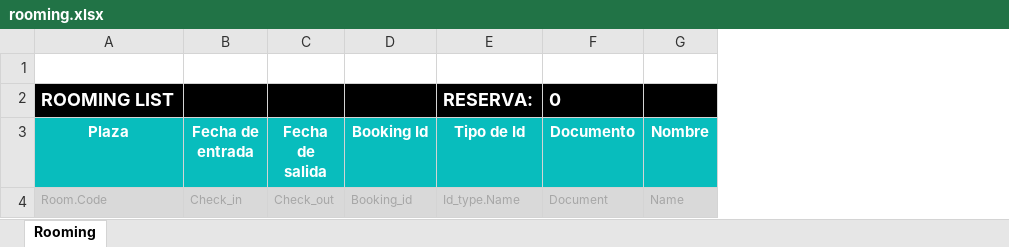
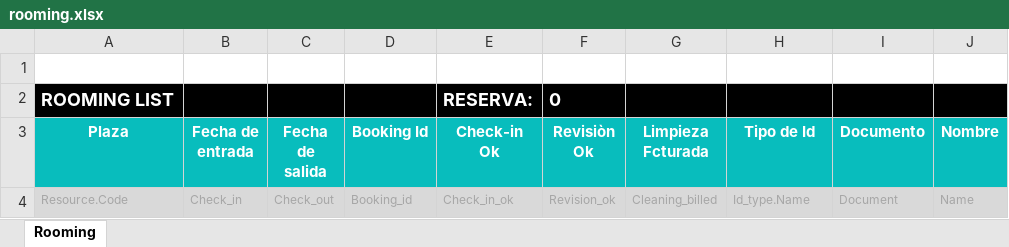
Before and after one commit to alejandro-andre/cotown-back, an Excel workbook: app/templates/report/rooming.xlsx, sheet Rooming, drawn as a sheet; only a part is shown; values as stored, in another font and other column widths than the file's, no borders; charts and pictures and conditional formats not drawn; addresses are those after the commit; the diff names each change by its address in the sheet, - before the commit and + after, or states it on an @@ line.

Commit message:
B2B rooms/rooming list fixes ?

```diff
--- a/app/templates/report/rooming.xlsx (sheet Rooming)
+++ b/app/templates/report/rooming.xlsx (sheet Rooming)
+column E (Check-in Ok), row 2: RESERVA:; row 4: Check_in_ok
+column F (Revisiòn Ok), row 2: 0; row 4: Revision_ok
+column G (Limpieza Fcturada), row 4: Cleaning_billed
-H2 (Tipo de Id): RESERVA:
+H2 (Tipo de Id): (empty)
-I2 (Documento): 0
+I2 (Documento): (empty)
-A4 (Plaza): Room.Code
+A4 (Plaza): Resource.Code
```
Also changed, not shown: 10 other files.
